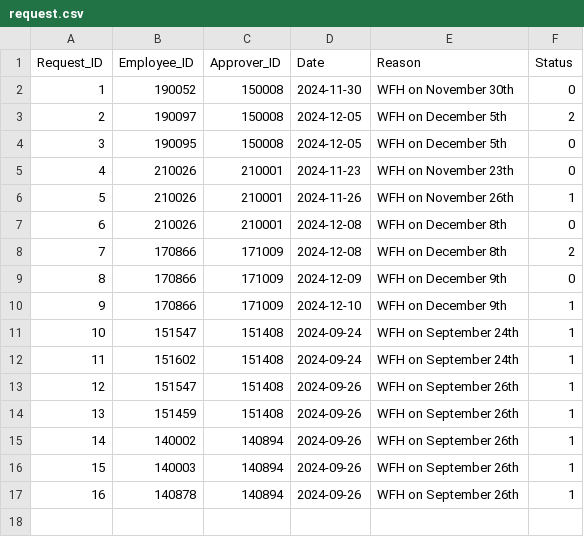
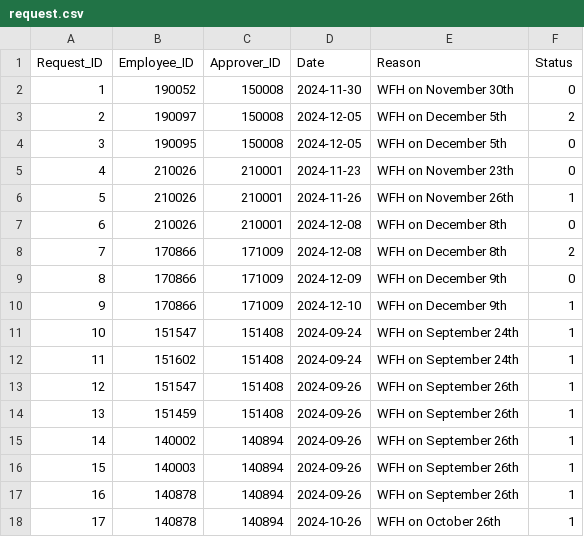
Before and after one commit to Shangwee/SPM-G6T4-V1, a CSV file: Backend/SimpleService/Request/request.csv, drawn as a sheet.

```diff
--- a/Backend/SimpleService/Request/request.csv
+++ b/Backend/SimpleService/Request/request.csv
@@ -17 +17,2 @@ Request_ID,Employee_ID,Approver_ID,Date,Reason,Status
 16,140878,140894,2024-09-26,WFH on September 26th,1
+17,140878,140894,2024-10-26,WFH on October 26th,1
```
Also changed, not shown: 1 other file.
